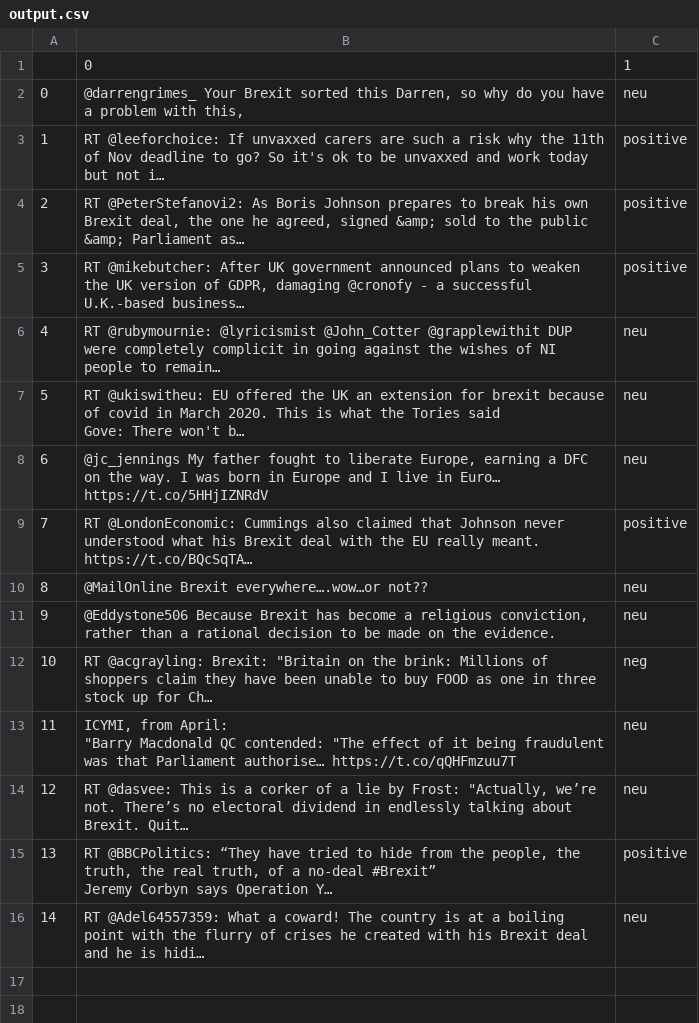
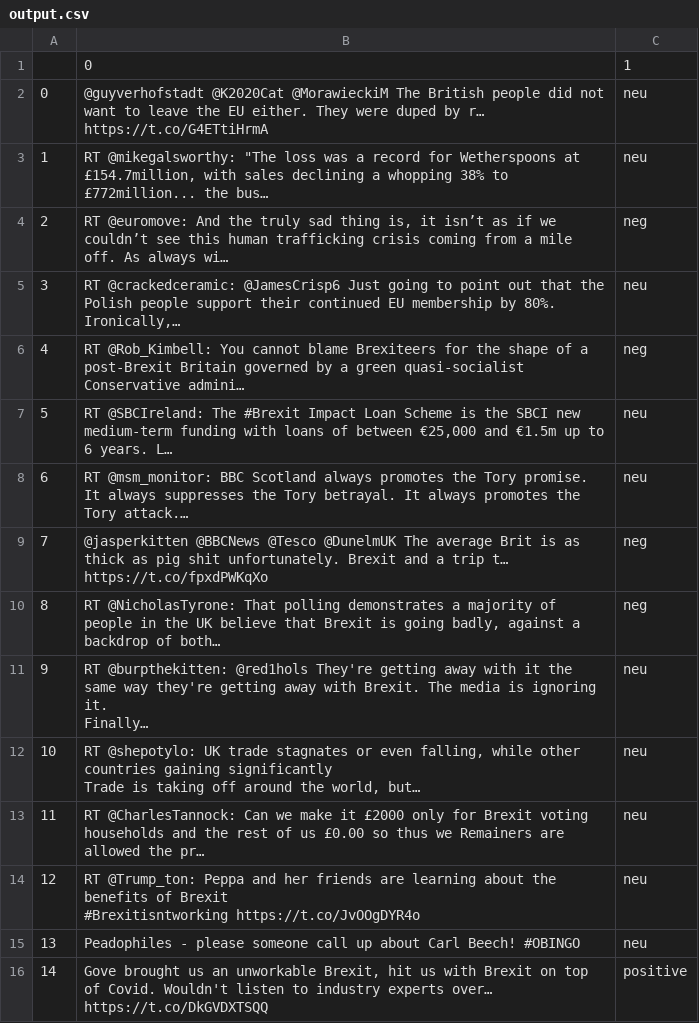
Before and after one commit to Paddymck2320/Data_Visualisation, a CSV file: Flaskproject/output.csv, drawn as a sheet.

```diff
--- a/Flaskproject/output.csv
+++ b/Flaskproject/output.csv
@@ -1,23 +1,24 @@
 ,0,1
-0,"@darrengrimes_ Your Brexit sorted this Darren, so why do you have a problem with this,",neu
-1,RT @leeforchoice: If unvaxxed carers are such a risk why the 11th of Nov deadline to go? So it's ok to be unvaxxed and work today but not i…,positive
-2,"RT @PeterStefanovi2: As Boris Johnson prepares to break his own Brexit deal, the one he agreed, signed &amp; sold to the public &amp; Parliament as…",positive
-3,"RT @mikebutcher: After UK government announced plans to weaken the UK version of GDPR, damaging @cronofy - a successful U.K.-based business…",positive
-4,RT @rubymournie: @lyricismist @John_Cotter @grapplewithit DUP were completely complicit in going against the wishes of NI people to remain…,neu
-5,"RT @ukiswitheu: EU offered the UK an extension for brexit because of covid in March 2020. This is what the Tories said
-
-Gove: There won't b…",neu
-6,"@jc_jennings My father fought to liberate Europe, earning a DFC on the way. I was born in Europe and I live in Euro… https://t.co/5HHjIZNRdV",neu
-7,"RT @LondonEconomic: Cummings also claimed that Johnson never understood what his Brexit deal with the EU really meant.
-https://t.co/BQcSqTA…",positive
-8,@MailOnline Brexit everywhere….wow…or not??,neu
-9,"@Eddystone506 Because Brexit has become a religious conviction, rather than a rational decision to be made on the evidence.",neu
-10,"RT @acgrayling: Brexit: ""Britain on the brink: Millions of shoppers claim they have been unable to buy FOOD as one in three stock up for Ch…",neg
-11,"ICYMI, from April:
-
-""Barry Macdonald QC contended: ""The effect of it being fraudulent was that Parliament authorise… https://t.co/qQHFmzuu7T",neu
-12,"RT @dasvee: This is a corker of a lie by Frost: ""Actually, we’re not. There’s no electoral dividend in endlessly talking about Brexit. Quit…",neu
-13,"RT @BBCPolitics: “They have tried to hide from the people, the truth, the real truth, of a no-deal #Brexit”
-
-Jeremy Corbyn says Operation Y…",positive
-14,RT @Adel64557359: What a coward! The country is at a boiling point with the flurry of crises he created with his Brexit deal and he is hidi…,neu
+0,@guyverhofstadt @K2020Cat @MorawieckiM The British people did not want to leave the EU either. They were duped by r… https://t.co/G4ETtiHrmA,neu
+1,"RT @mikegalsworthy: ""The loss was a record for Wetherspoons at £154.7million, with sales declining a whopping 38% to £772million... the bus…",neu
+2,"RT @euromove: And the truly sad thing is, it isn’t as if we couldn’t see this human trafficking crisis coming from a mile off. As always wi…",neg
+3,"RT @crackedceramic: @JamesCrisp6 Just going to point out that the Polish people support their continued EU membership by 80%.
+
+Ironically,…",neu
+4,RT @Rob_Kimbell: You cannot blame Brexiteers for the shape of a post-Brexit Britain governed by a green quasi-socialist Conservative admini…,neg
+5,"RT @SBCIreland: The #Brexit Impact Loan Scheme is the SBCI new medium-term funding with loans of between €25,000 and €1.5m up to 6 years. L…",neu
+6,RT @msm_monitor: BBC Scotland always promotes the Tory promise. It always suppresses the Tory betrayal. It always promotes the Tory attack.…,neu
+7,@jasperkitten @BBCNews @Tesco @DunelmUK The average Brit is as thick as pig shit unfortunately. Brexit and a trip t… https://t.co/fpxdPWKqXo,neg
+8,"RT @NicholasTyrone: That polling demonstrates a majority of people in the UK believe that Brexit is going badly, against a backdrop of both…",neg
+9,"RT @burpthekitten: @red1hols They're getting away with it the same way they're getting away with Brexit. The media is ignoring it.
+
+Finally…",neu
+10,"RT @shepotylo: UK trade stagnates or even falling, while other countries gaining significantly
+
+Trade is taking off around the world, but…",neu
+11,RT @CharlesTannock: Can we make it £2000 only for Brexit voting households and the rest of us £0.00 so thus we Remainers are allowed the pr…,neu
+12,"RT @Trump_ton: Peppa and her friends are learning about the benefits of Brexit
+
+#Brexitisntworking https://t.co/JvOOgDYR4o",neu
+13,Peadophiles - please someone call up about Carl Beech! #OBINGO,neu
+14,"Gove brought us an unworkable Brexit,  hit us with Brexit on top of Covid. Wouldn't listen to industry experts over… https://t.co/DkGVDXTSQQ",positive
```
Also changed, not shown: 5 other files.
